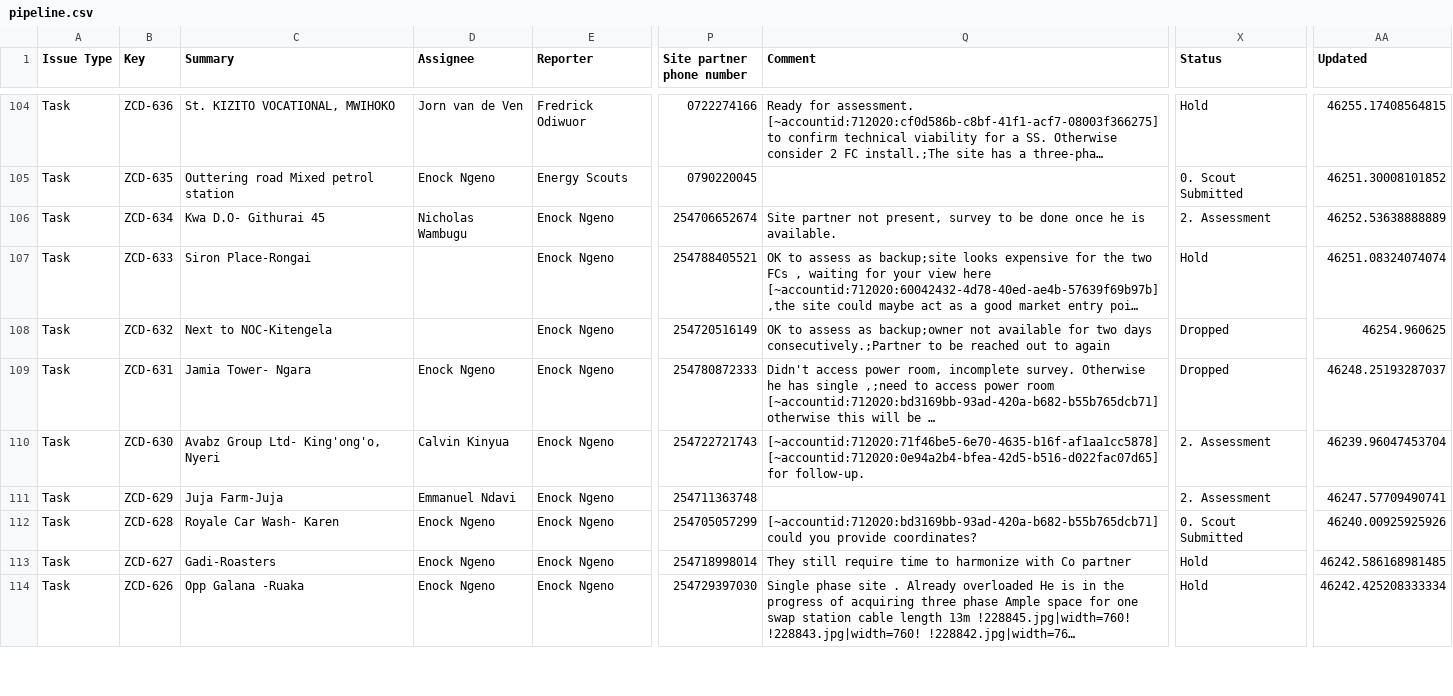
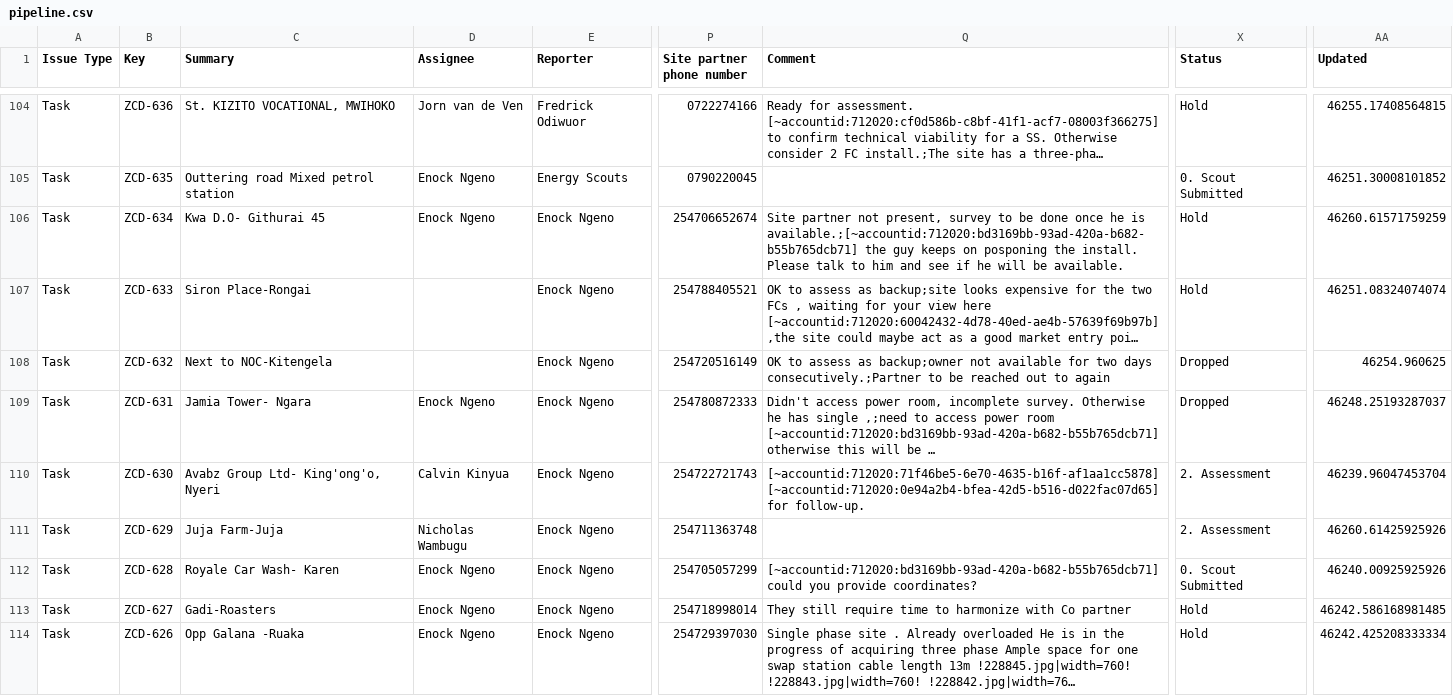
Before and after one commit to keithkinuthiakamauzeno/Network-Overview-Dashboard, a CSV file: data/pipeline.csv, drawn as a sheet; only a part is shown, gaps mark what is left out; long unchanged cells end in …; the diff covers the shown part only; the diff names each change by its address in the sheet, - before the commit and + after, or states it on an @@ line.

```diff
--- a/data/pipeline.csv
+++ b/data/pipeline.csv
-D106 (Assignee): Nicholas Wambugu
+D106 (Assignee): Enock Ngeno
-Q106 (Comment): …he is available.
+Q106 (Comment): …he is available.;[~accountid:712020:bd3169bb-93ad-420a-b682-b55b765dcb71] the guy keeps on posponing the install. Please talk to him and see if he will be available.
-X106 (Status): 2. Assessment
+X106 (Status): Hold
-AA106 (Updated): 46252.53638888889
+AA106 (Updated): 46260.61571759259
-D111 (Assignee): Emmanuel Ndavi
+D111 (Assignee): Nicholas Wambugu
-AA111 (Updated): 46247.57709490741
+AA111 (Updated): 46260.61425925926
```
Also changed, not shown: 92 edited cells elsewhere in this file.
